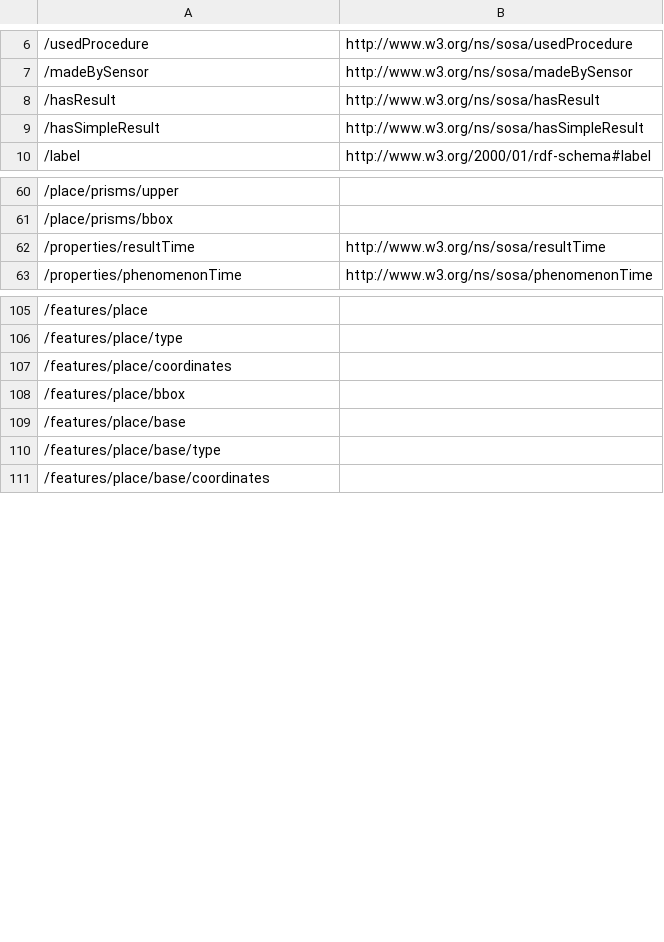
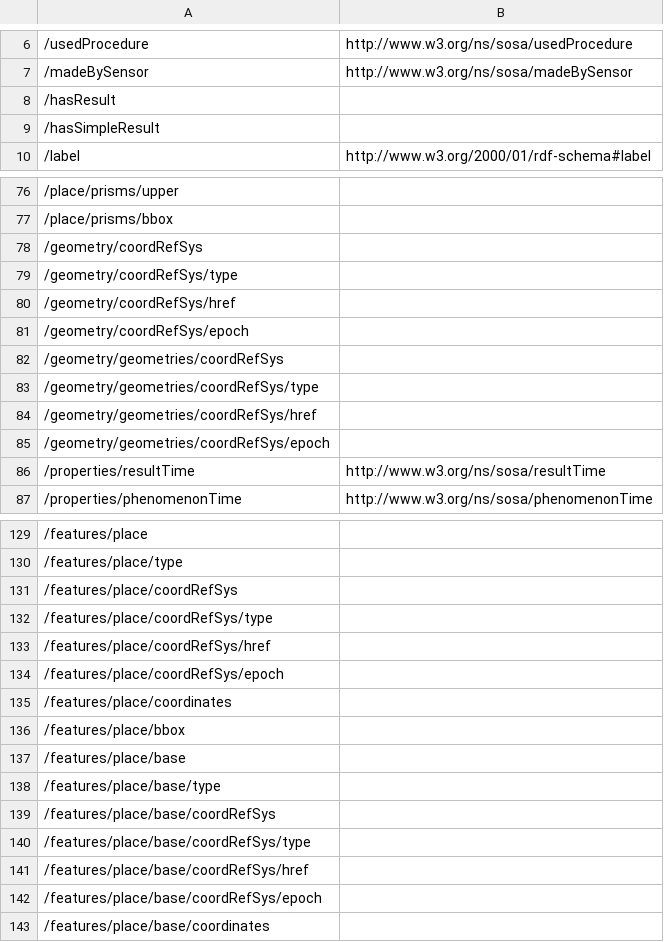
Before and after one commit to ogcincubator/iliad-apis-features, a TSV file: build/annotated/hosted/iliad/api/features/oim-obs-cs/_visited_properties.tsv, drawn as a sheet; only a part is shown, gaps mark what is left out; the diff covers the shown part only; the diff names each change by its address in the sheet, - before the commit and + after, or states it on an @@ line.

```diff
--- a/build/annotated/hosted/iliad/api/features/oim-obs-cs/_visited_properties.tsv
+++ b/build/annotated/hosted/iliad/api/features/oim-obs-cs/_visited_properties.tsv
-B8: http://www.w3.org/ns/sosa/hasResult
+B8: (empty)
-B9: http://www.w3.org/ns/sosa/hasSimpleResult
+B9: (empty)
+row 78: /geometry/coordRefSys
+row 79: /geometry/coordRefSys/type
+row 80: /geometry/coordRefSys/href
+row 81: /geometry/coordRefSys/epoch
+row 82: /geometry/geometries/coordRefSys
+row 83: /geometry/geometries/coordRefSys/type
+row 84: /geometry/geometries/coordRefSys/href
+row 85: /geometry/geometries/coordRefSys/epoch
+row 131: /features/place/coordRefSys
+row 132: /features/place/coordRefSys/type
+row 133: /features/place/coordRefSys/href
+row 134: /features/place/coordRefSys/epoch
+row 139: /features/place/base/coordRefSys
+row 140: /features/place/base/coordRefSys/type
+row 141: /features/place/base/coordRefSys/href
+row 142: /features/place/base/coordRefSys/epoch
```
Also changed, not shown: 32 added rows and 8 edited cells elsewhere in this file, build/annotated/hosted/iliad/api/features/iliad-jellyfish/_visited_properties.tsv, build/annotated/hosted/iliad/api/features/oim-obs/_visited_properties.tsv, 50 other files.
